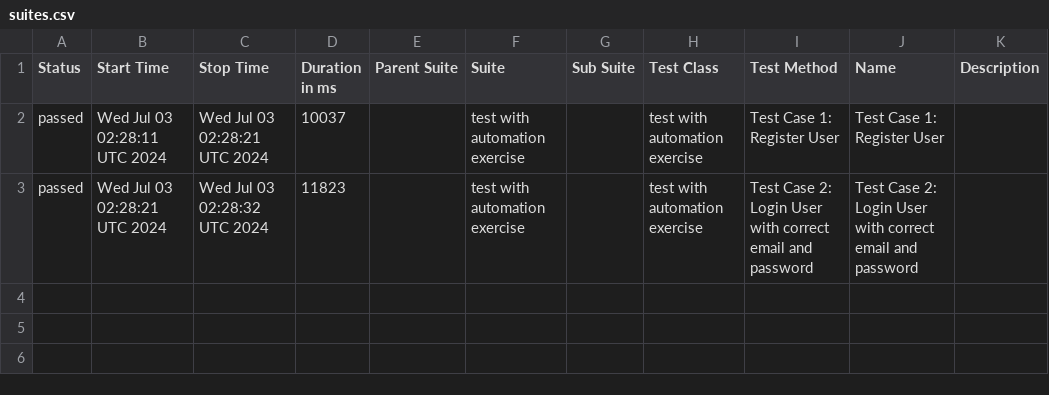
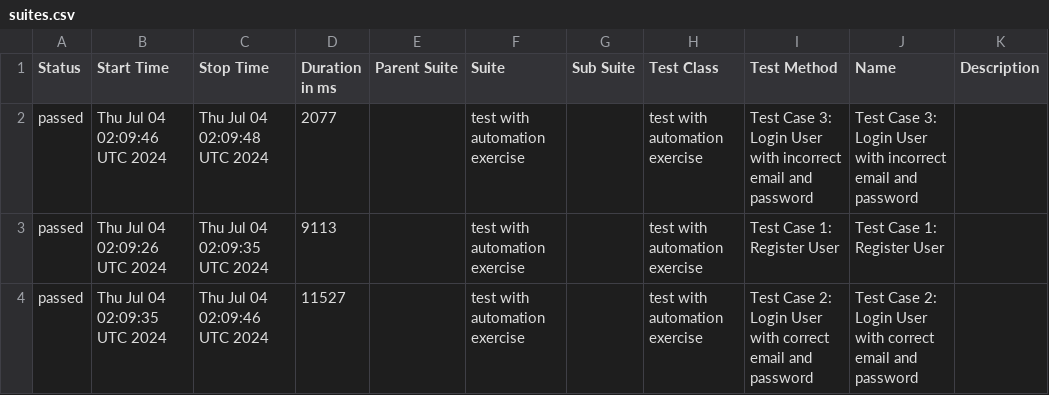
Before and after one commit to byCrismaria/automation-cypress, a CSV file: data/suites.csv, drawn as a sheet.

```diff
--- a/data/suites.csv
+++ b/data/suites.csv
@@ -1,3 +1,4 @@
 "Status","Start Time","Stop Time","Duration in ms","Parent Suite","Suite","Sub Suite","Test Class","Test Method","Name","Description"
-"passed","Wed Jul 03 02:28:11 UTC 2024","Wed Jul 03 02:28:21 UTC 2024","10037","","test with automation exercise ","","test with automation exercise ","Test Case 1: Register User","Test Case 1: Register User",""
-"passed","Wed Jul 03 02:28:21 UTC 2024","Wed Jul 03 02:28:32 UTC 2024","11823","","test with automation exercise ","","test with automation exercise ","Test Case 2: Login User with correct email and password","Test Case 2: Login User with correct email and password",""
+"passed","Thu Jul 04 02:09:46 UTC 2024","Thu Jul 04 02:09:48 UTC 2024","2077","","test with automation exercise ","","test with automation exercise ","Test Case 3: Login User with incorrect email and password","Test Case 3: Login User with incorrect email and password",""
+"passed","Thu Jul 04 02:09:26 UTC 2024","Thu Jul 04 02:09:35 UTC 2024","9113","","test with automation exercise ","","test with automation exercise ","Test Case 1: Register User","Test Case 1: Register User",""
+"passed","Thu Jul 04 02:09:35 UTC 2024","Thu Jul 04 02:09:46 UTC 2024","11527","","test with automation exercise ","","test with automation exercise ","Test Case 2: Login User with correct email and password","Test Case 2: Login User with correct email and password",""
```
Also changed, not shown: 26 other files.
